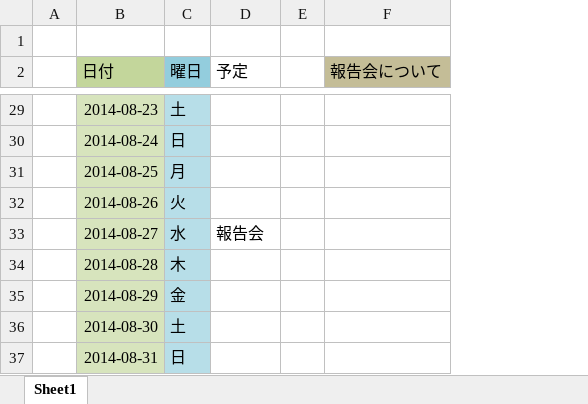
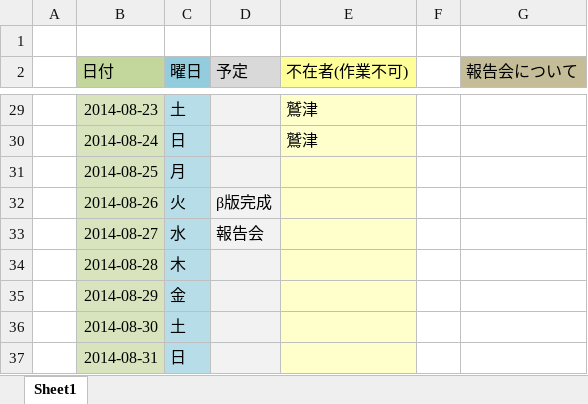
Before and after one commit to potohu9/Survior, an Excel workbook: Docs/予定表.xlsx, sheet Sheet1, drawn as a sheet; only a part is shown, gaps mark what is left out; values as stored, in another font and other column widths than the file's, no borders; the diff covers the shown part only; the diff names each change by its address in the sheet, - before the commit and + after, or states it on an @@ line.

```diff
--- a/Docs/予定表.xlsx (sheet Sheet1)
+++ b/Docs/予定表.xlsx (sheet Sheet1)
+column E (不在者(作業不可)), rows 29-30: 鷲津 | 鷲津
-D2 fill: none
+D2 fill: #D9D9D9
-D29:D37 fill: none
+D29:D37 fill: #F2F2F2
-D32 (予定): (empty)
+D32 (予定): β版完成
```
Also changed, not shown: 4 edited cells and cell formats elsewhere in this sheet.
